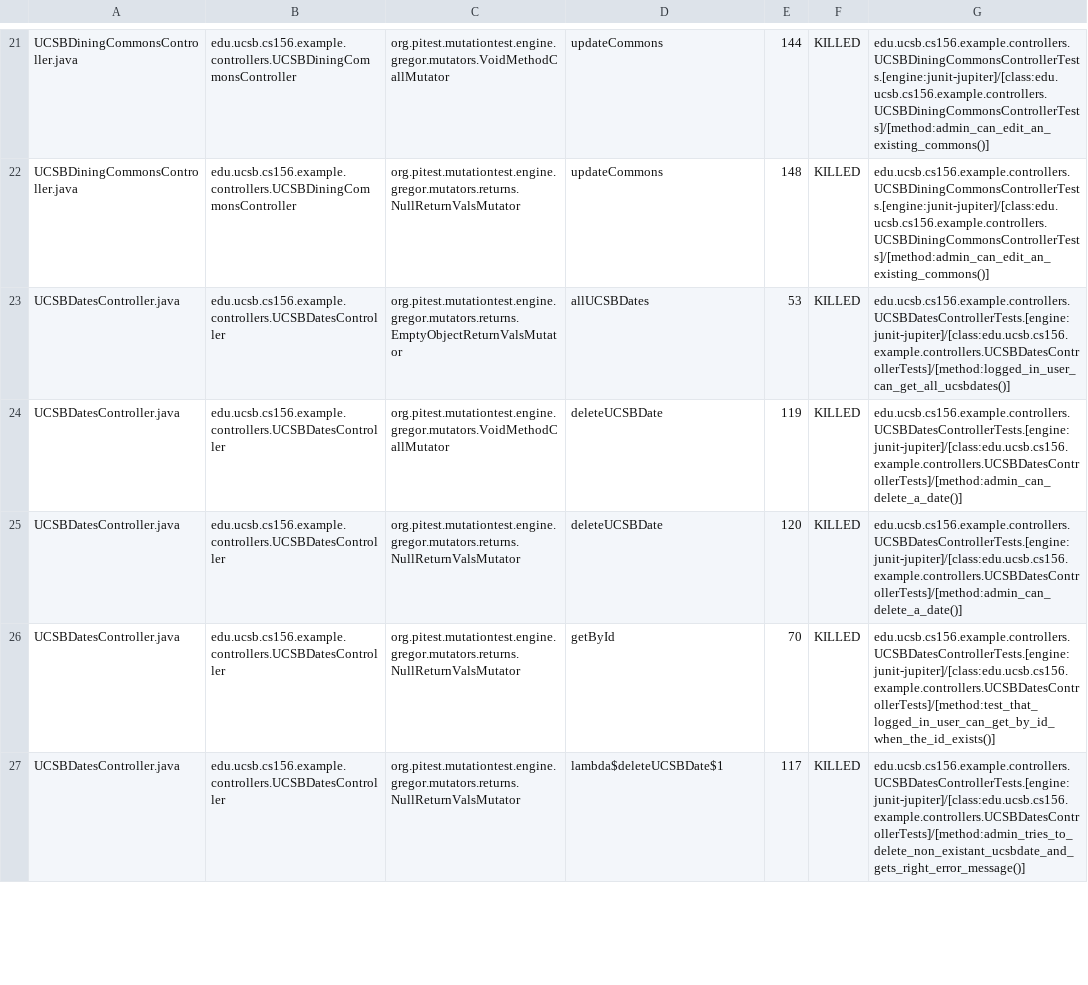
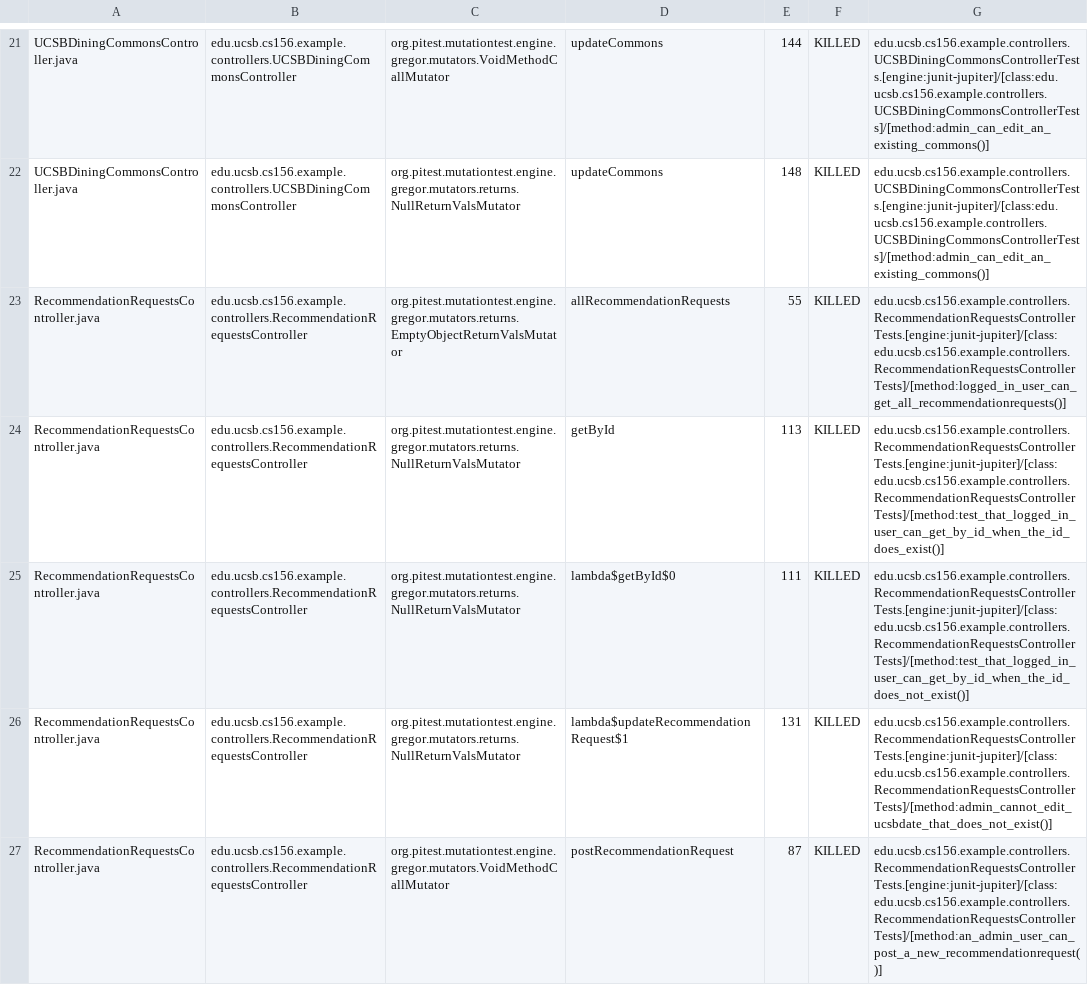
Before and after one commit to ucsb-cs156-s25/team01-s25-10, a CSV file: pitest/mutations.csv, drawn as a sheet; only a part is shown, gaps mark what is left out; the shorter side is filled out with more unchanged rows; the diff covers the shown part only.

Commit message:
Deploying to gh-pages from @ ucsb-cs156-s25/team01-s25-10@85e54c394d83dd7d3782737a1b26289c319f9a82 🚀

```diff
--- a/pitest/mutations.csv
+++ b/pitest/mutations.csv
@@ -22 +22,6 @@ UCSBDiningCommonsController.java,edu.ucsb.cs156.example.controllers.UCSBDiningCo
 UCSBDiningCommonsController.java,edu.ucsb.cs156.example.controllers.UCSBDiningCommonsController,org.pitest.mutationtest.engine.gregor.mutators.returns.NullReturnValsMutator,updateCommons,148,KILLED,edu.ucsb.cs156.example.controllers.UCSBDiningCommonsControllerTests.[engine:junit-jupiter]/[class:edu.ucsb.cs156.example.controllers.UCSBDiningCommonsControllerTests]/[method:admin_can_edit_an_existing_commons()]
+RecommendationRequestsController.java,edu.ucsb.cs156.example.controllers.RecommendationRequestsController,org.pitest.mutationtest.engine.gregor.mutators.returns.EmptyObjectReturnValsMutator,allRecommendationRequests,55,KILLED,edu.ucsb.cs156.example.controllers.RecommendationRequestsControllerTests.[engine:junit-jupiter]/[class:edu.ucsb.cs156.example.controllers.RecommendationRequestsControllerTests]/[method:logged_in_user_can_get_all_recommendationrequests()]
+RecommendationRequestsController.java,edu.ucsb.cs156.example.controllers.RecommendationRequestsController,org.pitest.mutationtest.engine.gregor.mutators.returns.NullReturnValsMutator,getById,113,KILLED,edu.ucsb.cs156.example.controllers.RecommendationRequestsControllerTests.[engine:junit-jupiter]/[class:edu.ucsb.cs156.example.controllers.RecommendationRequestsControllerTests]/[method:test_that_logged_in_user_can_get_by_id_when_the_id_does_exist()]
+RecommendationRequestsController.java,edu.ucsb.cs156.example.controllers.RecommendationRequestsController,org.pitest.mutationtest.engine.gregor.mutators.returns.NullReturnValsMutator,lambda$getById$0,111,KILLED,edu.ucsb.cs156.example.controllers.RecommendationRequestsControllerTests.[engine:junit-jupiter]/[class:edu.ucsb.cs156.example.controllers.RecommendationRequestsControllerTests]/[method:test_that_logged_in_user_can_get_by_id_when_the_id_does_not_exist()]
+RecommendationRequestsController.java,edu.ucsb.cs156.example.controllers.RecommendationRequestsController,org.pitest.mutationtest.engine.gregor.mutators.returns.NullReturnValsMutator,lambda$updateRecommendationRequest$1,131,KILLED,edu.ucsb.cs156.example.controllers.RecommendationRequestsControllerTests.[engine:junit-jupiter]/[class:edu.ucsb.cs156.example.controllers.RecommendationRequestsControllerTests]/[method:admin_cannot_edit_ucsbdate_that_does_not_exist()]
+RecommendationRequestsController.java,edu.ucsb.cs156.example.controllers.RecommendationRequestsController,org.pitest.mutationtest.engine.gregor.mutators.VoidMethodCallMutator,postRecommendationRequest,87,KILLED,edu.ucsb.cs156.example.controllers.RecommendationRequestsControllerTests.[engine:junit-jupiter]/[class:edu.ucsb.cs156.example.controllers.RecommendationRequestsControllerTests]/[method:an_admin_user_can_post_a_new_recommendationrequest()]
```
Also changed, not shown: 10 added rows, 6 removed rows, 3 moved rows and 1 edited cell elsewhere in this file, 19 other files.
